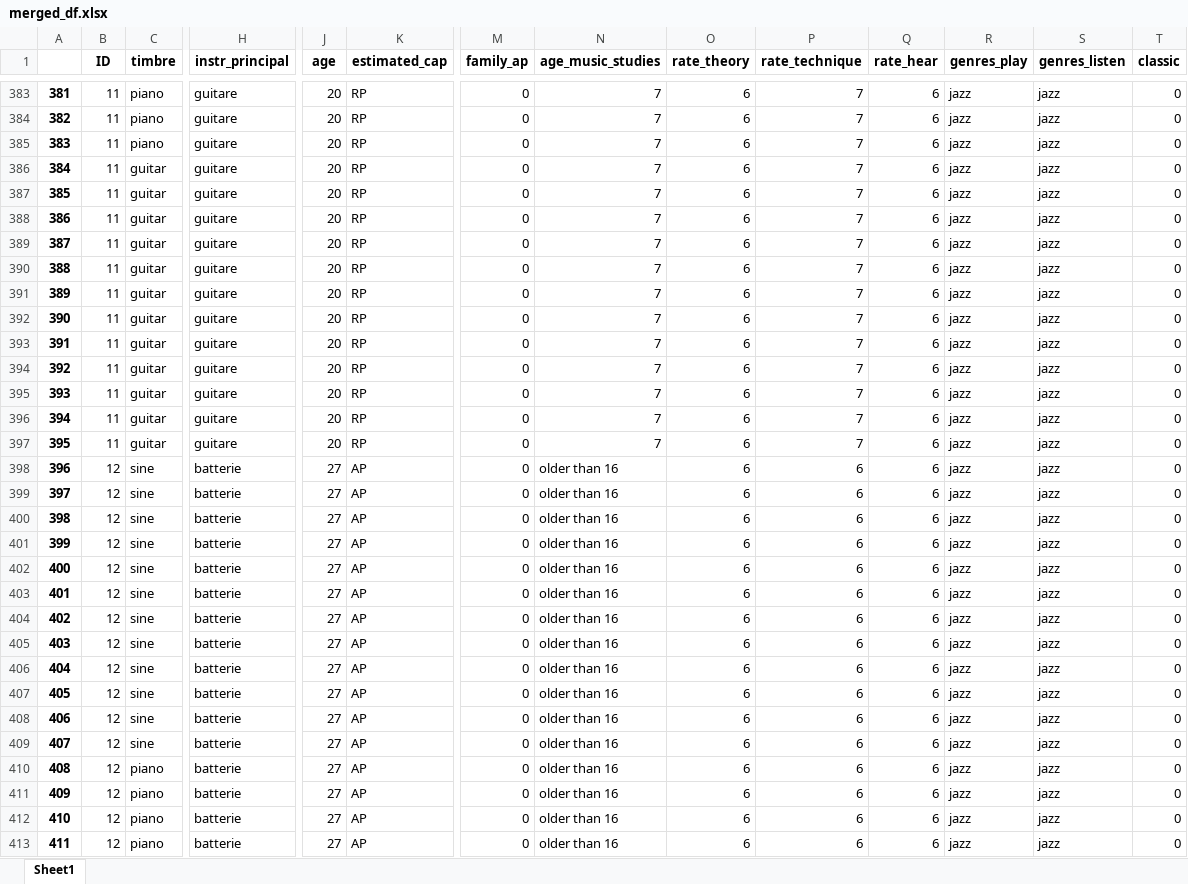
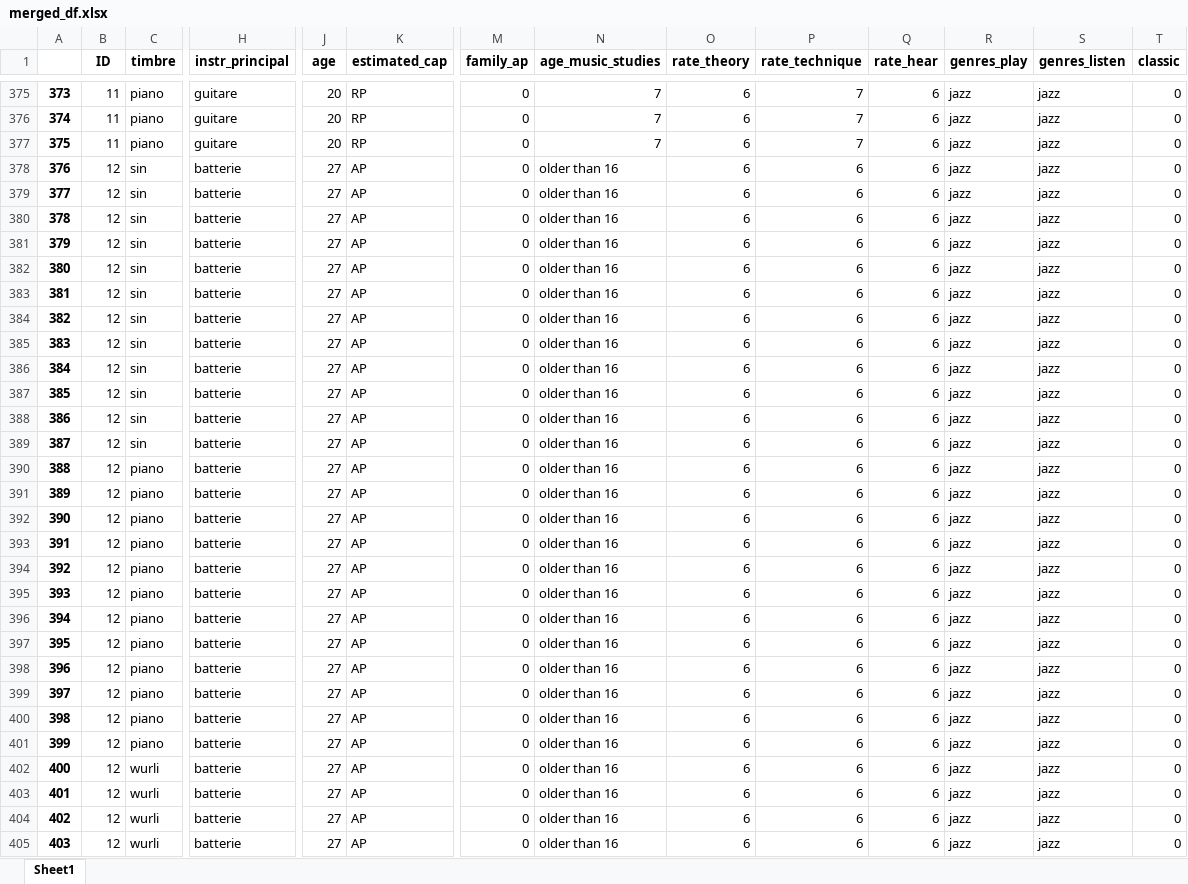
Before and after one commit to adescombes/digital_musicology_project, an Excel workbook: merged_df.xlsx, sheet Sheet1, drawn as a sheet; only a part is shown, gaps mark what is left out; the shorter side is filled out with more unchanged rows; values as stored, in another font and other column widths than the file's, no borders; removed rows and columns are numbered as before the commit, all else as after; rows hold the shown columns only; the diff covers the shown part only; the diff names each change by its address in the sheet, - before the commit and + after, or states it on an @@ line.

```diff
--- a/merged_df.xlsx (sheet Sheet1)
+++ b/merged_df.xlsx (sheet Sheet1)
@@ column A renumbered from row 73 down @@
-row 386: 384 | 11 | guitar | guitare | 20 | RP | 0 | 7 | 6 | 7 | 6 | jazz | jazz | 0
-row 387: 385 | 11 | guitar | guitare | 20 | RP | 0 | 7 | 6 | 7 | 6 | jazz | jazz | 0
-row 388: 386 | 11 | guitar | guitare | 20 | RP | 0 | 7 | 6 | 7 | 6 | jazz | jazz | 0
-row 389: 387 | 11 | guitar | guitare | 20 | RP | 0 | 7 | 6 | 7 | 6 | jazz | jazz | 0
-row 390: 388 | 11 | guitar | guitare | 20 | RP | 0 | 7 | 6 | 7 | 6 | jazz | jazz | 0
-row 391: 389 | 11 | guitar | guitare | 20 | RP | 0 | 7 | 6 | 7 | 6 | jazz | jazz | 0
-row 392: 390 | 11 | guitar | guitare | 20 | RP | 0 | 7 | 6 | 7 | 6 | jazz | jazz | 0
-row 393: 391 | 11 | guitar | guitare | 20 | RP | 0 | 7 | 6 | 7 | 6 | jazz | jazz | 0
-row 394: 392 | 11 | guitar | guitare | 20 | RP | 0 | 7 | 6 | 7 | 6 | jazz | jazz | 0
-row 395: 393 | 11 | guitar | guitare | 20 | RP | 0 | 7 | 6 | 7 | 6 | jazz | jazz | 0
-row 396: 394 | 11 | guitar | guitare | 20 | RP | 0 | 7 | 6 | 7 | 6 | jazz | jazz | 0
-row 397: 395 | 11 | guitar | guitare | 20 | RP | 0 | 7 | 6 | 7 | 6 | jazz | jazz | 0
-C378:C389 (timbre): sine
+C378:C389 (timbre): sin
```
Also changed, not shown: 29 removed rows and 22 edited cells elsewhere in this sheet, data.xlsx, 40 other files.
